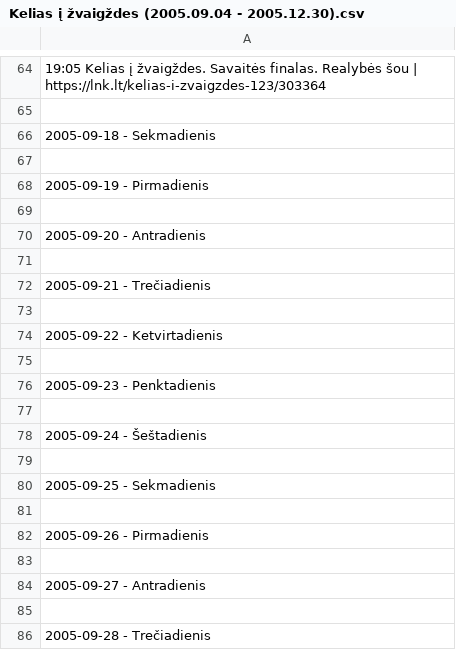
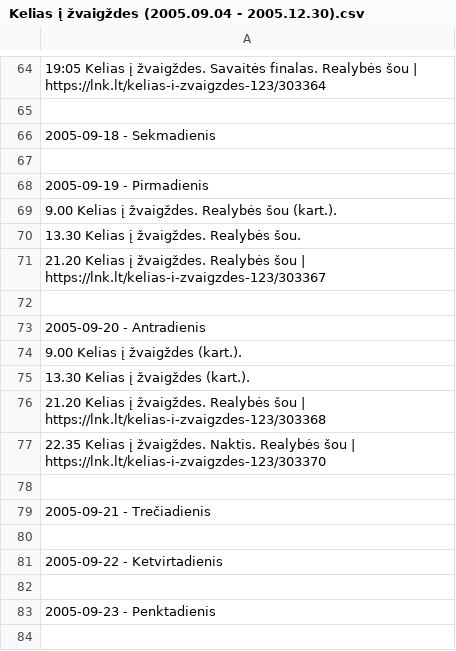
Before and after one commit to Zorklis/LT-TV, a CSV file: 2. LNK/LNK Laidos/Kelias į žvaigždes/Kelias į žvaigždes (2005.09.04 - 2005.12.30).csv, drawn as a sheet; only a part is shown, gaps mark what is left out; the shorter side is filled out with more unchanged rows; the diff names each change by its address in the sheet, - before the commit and + after, or states it on an @@ line.

Commit message:
Update Kelias į žvaigždes (2005.09.04 - 2005.12.30).csv

```diff
--- a/2. LNK/LNK Laidos/Kelias į žvaigždes/Kelias į žvaigždes (2005.09.04 - 2005.12.30).csv
+++ b/2. LNK/LNK Laidos/Kelias į žvaigždes/Kelias į žvaigždes (2005.09.04 - 2005.12.30).csv
+row 69: 9.00 Kelias į žvaigždes. Realybės šou (kart.).
+row 70: 13.30 Kelias į žvaigždes. Realybės šou.
+row 71: 21.20 Kelias į žvaigždes. Realybės šou | https://lnk.lt/kelias-i-zvaigzdes-123/303367
+row 74: 9.00 Kelias į žvaigždes (kart.).
+row 75: 13.30 Kelias į žvaigždes (kart.).
+row 76: 21.20 Kelias į žvaigždes. Realybės šou | https://lnk.lt/kelias-i-zvaigzdes-123/303368
+row 77: 22.35 Kelias į žvaigždes. Naktis. Realybės šou | https://lnk.lt/kelias-i-zvaigzdes-123/303370
```
